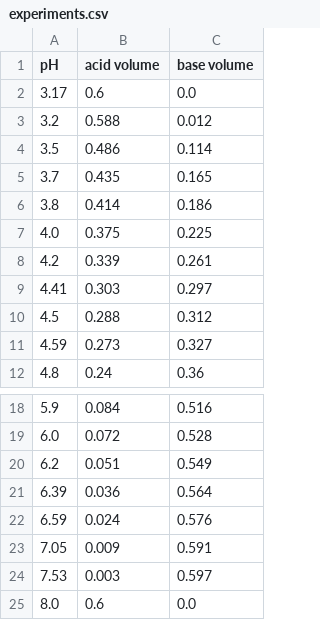
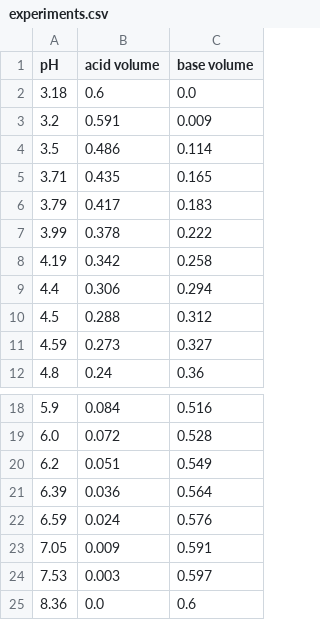
Before and after one commit to phillpott63464/nmr-citrate-and-machine-learning-metabolomics, a CSV file: experiments.csv, drawn as a sheet; only a part is shown, gaps mark what is left out.

```diff
--- a/experiments.csv
+++ b/experiments.csv
@@ -1,10 +1,10 @@
 pH,acid volume,base volume
-3.17,0.6,0.0
-3.2,0.588,0.012
+3.18,0.6,0.0
+3.2,0.591,0.009
 3.5,0.486,0.114
-3.7,0.435,0.165
-3.8,0.414,0.186
-4.0,0.375,0.225
-4.2,0.339,0.261
-4.41,0.303,0.297
+3.71,0.435,0.165
+3.79,0.417,0.183
+3.99,0.378,0.222
+4.19,0.342,0.258
+4.4,0.306,0.294
 4.5,0.288,0.312
@@ -24,2 +24,2 @@ pH,acid volume,base volume
 7.53,0.003,0.597
-8.0,0.6,0.0
+8.36,0.0,0.6
```
Also changed, not shown: 8 other files.
